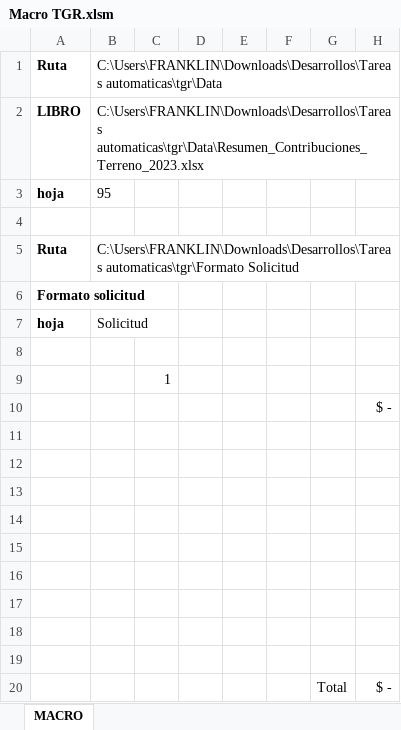
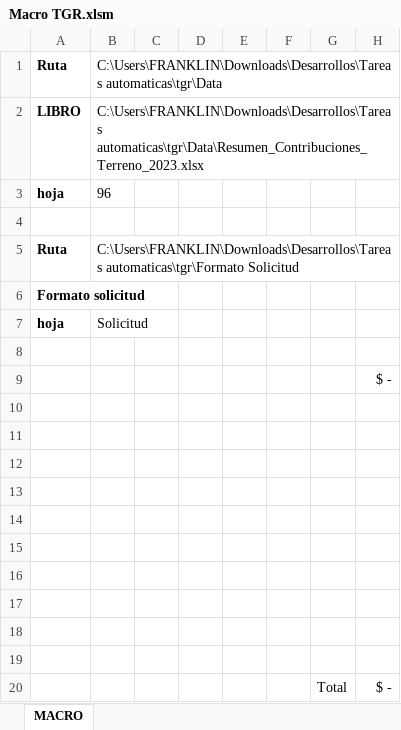
Before and after one commit to franklincaza/TGR, an Excel workbook: Data/Macro TGR.xlsm, sheet MACRO, drawn as a sheet; values as stored, in another font and other column widths than the file's, no borders; removed rows and columns are numbered as before the commit, all else as after; the diff names each change by its address in the sheet, - before the commit and + after, or states it on an @@ line.

```diff
--- a/Data/Macro TGR.xlsm (sheet MACRO)
+++ b/Data/Macro TGR.xlsm (sheet MACRO)
-B3: 95
+B3: 96
-row 9:  |  | 1
+row 10: (empty)
```
Also changed, not shown: Data/Master.xlsx, Data/Resumen_Contribuciones_Terreno_2023.xlsx, 5 other files.
